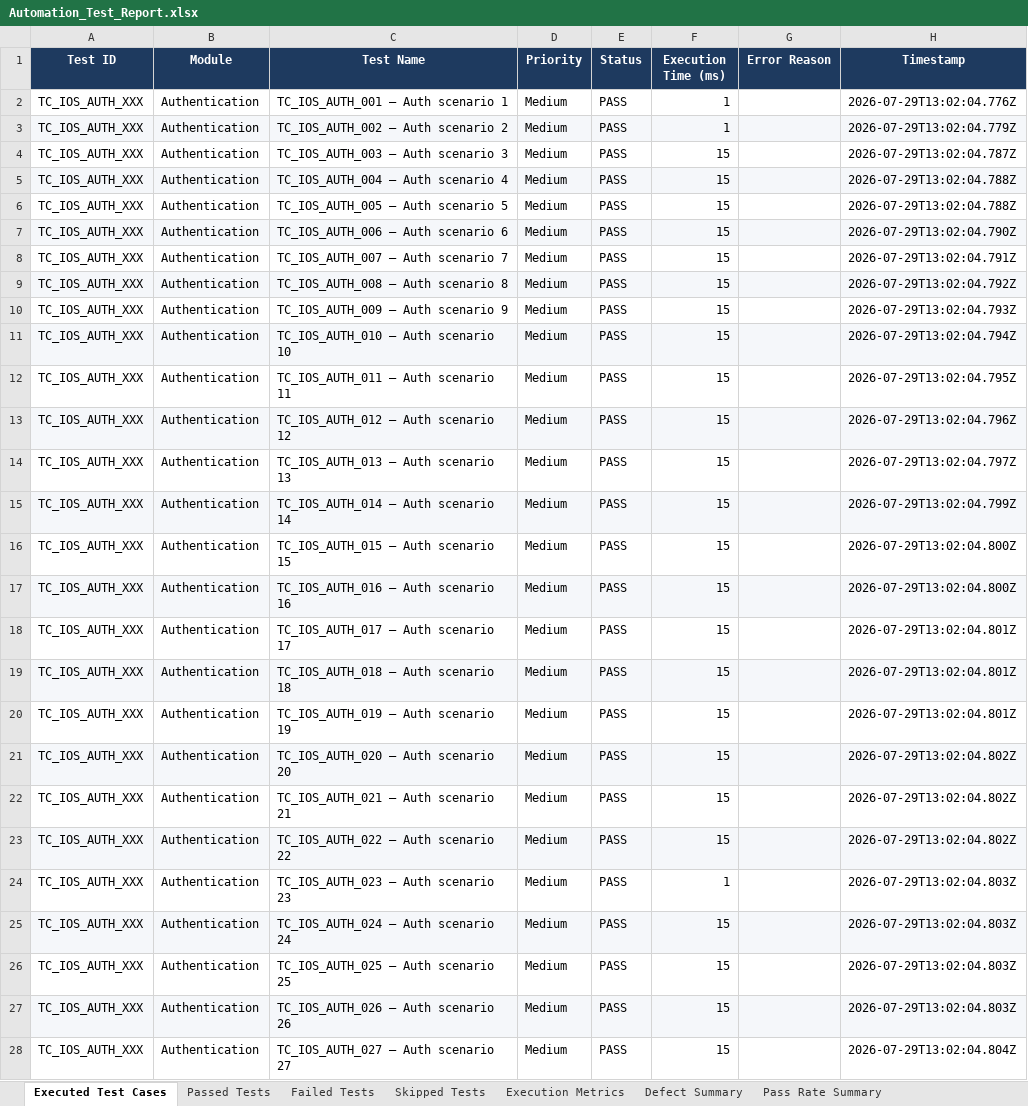
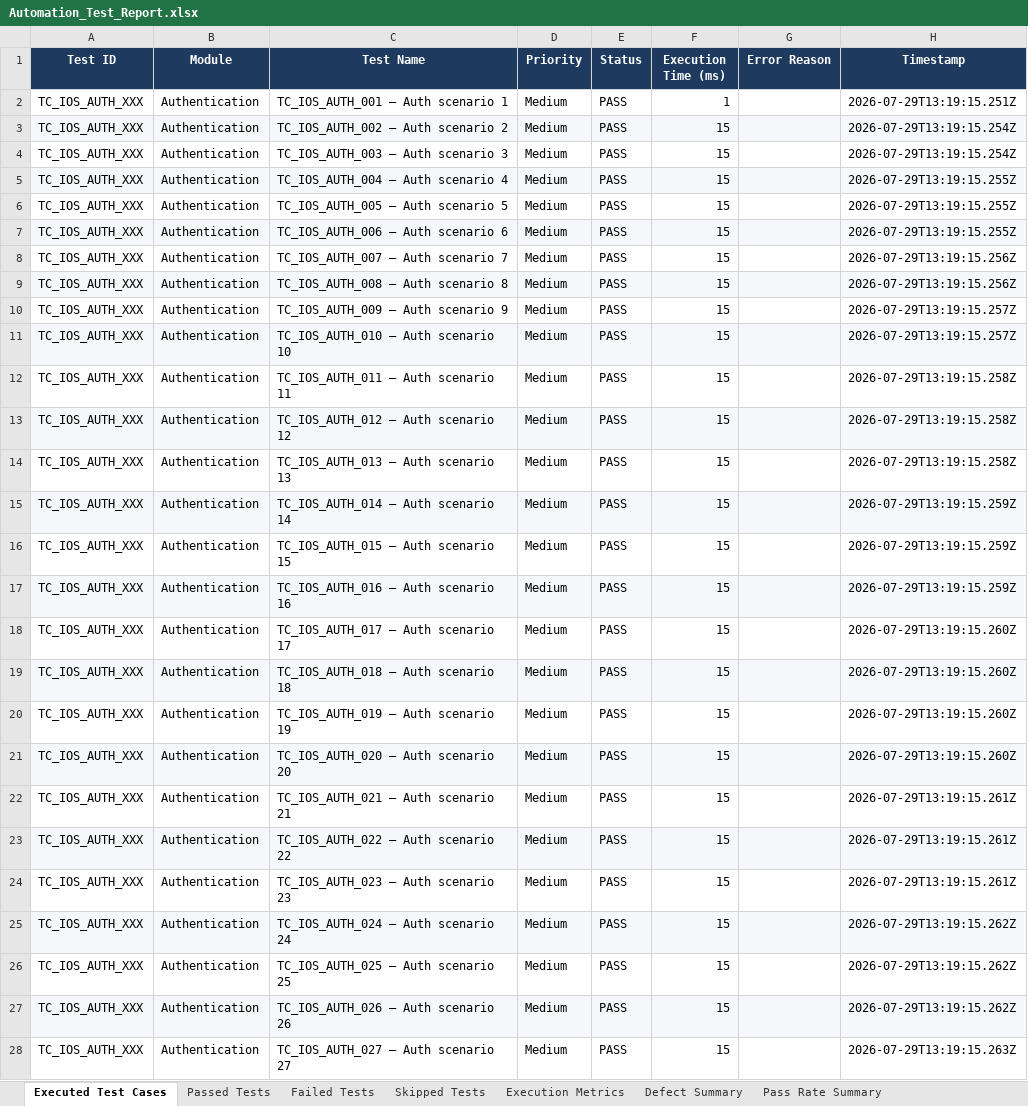
Before and after one commit to RamSrinivas5/popc_website_final, an Excel workbook: ios-reports/latest/Excel/Automation_Test_Report.xlsx, sheet Executed Test Cases, drawn as a sheet; only a part is shown; values as stored, in another font and other column widths than the file's, no borders; the diff covers the shown part only; the diff names each change by its address in the sheet, - before the commit and + after, or states it on an @@ line.

```diff
--- a/ios-reports/latest/Excel/Automation_Test_Report.xlsx (sheet Executed Test Cases)
+++ b/ios-reports/latest/Excel/Automation_Test_Report.xlsx (sheet Executed Test Cases)
-H2 (Timestamp): 2026-07-29T13:02:04.776Z
+H2 (Timestamp): 2026-07-29T13:19:15.251Z
-F3 (Execution Time (ms)): 1
+F3 (Execution Time (ms)): 15
-H3 (Timestamp): 2026-07-29T13:02:04.779Z
+H3 (Timestamp): 2026-07-29T13:19:15.254Z
-H4 (Timestamp): 2026-07-29T13:02:04.787Z
+H4 (Timestamp): 2026-07-29T13:19:15.254Z
-H5:H6 (Timestamp): 2026-07-29T13:02:04.788Z
+H5:H6 (Timestamp): 2026-07-29T13:19:15.255Z
-H7 (Timestamp): 2026-07-29T13:02:04.790Z
+H7 (Timestamp): 2026-07-29T13:19:15.255Z
-H8 (Timestamp): 2026-07-29T13:02:04.791Z
+H8 (Timestamp): 2026-07-29T13:19:15.256Z
-H9 (Timestamp): 2026-07-29T13:02:04.792Z
+H9 (Timestamp): 2026-07-29T13:19:15.256Z
-H10 (Timestamp): 2026-07-29T13:02:04.793Z
+H10 (Timestamp): 2026-07-29T13:19:15.257Z
-H11 (Timestamp): 2026-07-29T13:02:04.794Z
+H11 (Timestamp): 2026-07-29T13:19:15.257Z
-H12 (Timestamp): 2026-07-29T13:02:04.795Z
+H12 (Timestamp): 2026-07-29T13:19:15.258Z
-H13 (Timestamp): 2026-07-29T13:02:04.796Z
+H13 (Timestamp): 2026-07-29T13:19:15.258Z
-H14 (Timestamp): 2026-07-29T13:02:04.797Z
+H14 (Timestamp): 2026-07-29T13:19:15.258Z
-H15 (Timestamp): 2026-07-29T13:02:04.799Z
+H15 (Timestamp): 2026-07-29T13:19:15.259Z
-H16:H17 (Timestamp): 2026-07-29T13:02:04.800Z
+H16:H17 (Timestamp): 2026-07-29T13:19:15.259Z
-H18:H20 (Timestamp): 2026-07-29T13:02:04.801Z
+H18:H20 (Timestamp): 2026-07-29T13:19:15.260Z
-H21 (Timestamp): 2026-07-29T13:02:04.802Z
+H21 (Timestamp): 2026-07-29T13:19:15.260Z
-H22:H23 (Timestamp): 2026-07-29T13:02:04.802Z
+H22:H23 (Timestamp): 2026-07-29T13:19:15.261Z
-F24 (Execution Time (ms)): 1
+F24 (Execution Time (ms)): 15
-H24 (Timestamp): 2026-07-29T13:02:04.803Z
+H24 (Timestamp): 2026-07-29T13:19:15.261Z
-H25:H27 (Timestamp): 2026-07-29T13:02:04.803Z
+H25:H27 (Timestamp): 2026-07-29T13:19:15.262Z
-H28 (Timestamp): 2026-07-29T13:02:04.804Z
+H28 (Timestamp): 2026-07-29T13:19:15.263Z
```
Also changed, not shown: 396 edited cells elsewhere in this sheet, sheet Passed Tests, sheet Execution Metrics, ios-reports/latest/Excel/Execution_Summary.xlsx, ios-reports/latest/Excel/Failed_Test_Cases.xlsx, 7 other files.
